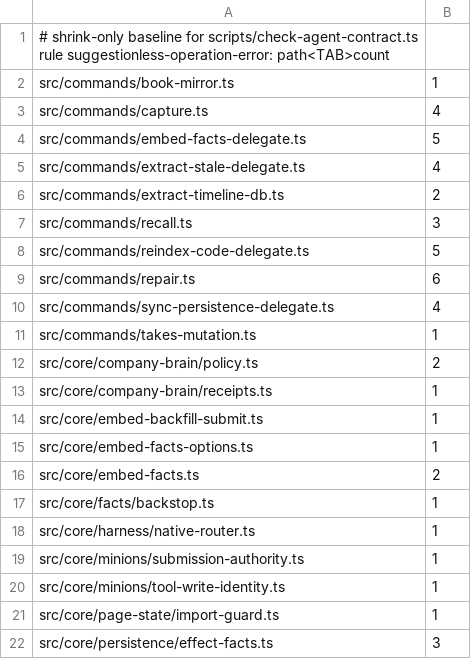
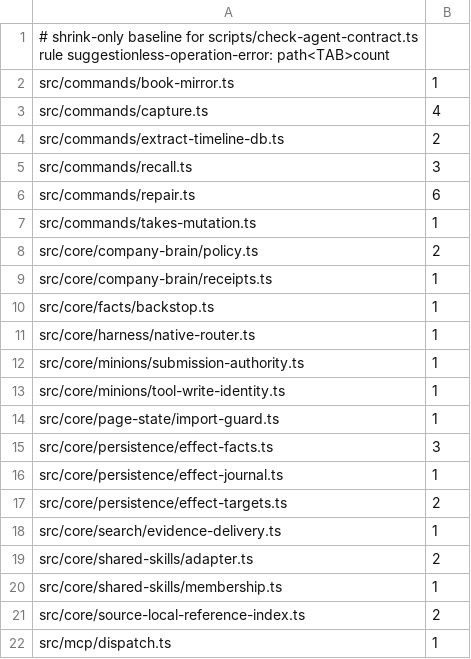
Before and after one commit to BeatusMomentum/gbrain, a TSV file: scripts/agent-contract-baselines/suggestionless-operation-error.tsv, drawn as a sheet; only a part is shown; the shorter side is filled out with more unchanged rows; the diff names each change by its address in the sheet, - before the commit and + after, or states it on an @@ line.

Commit message:
agent contract: owner-delegated CLI refusals and fact backfill name their own next step
embed --stale --facts, extract --stale, reindex-code and sync delegation
refusals name the exact flag usage with the command's help as a read-only
fix, never echo a flag's value, and an owner that stopped before admission
offers the same command again (paid only when it was paid). Fact backfill
grants, option validation and the company-profile backfill refusal carry a
filled fix and the opt-in docs anchor.

```diff
--- a/scripts/agent-contract-baselines/suggestionless-operation-error.tsv
+++ b/scripts/agent-contract-baselines/suggestionless-operation-error.tsv
-row 4: src/commands/embed-facts-delegate.ts | 5
-row 5: src/commands/extract-stale-delegate.ts | 4
-row 8: src/commands/reindex-code-delegate.ts | 5
-row 10: src/commands/sync-persistence-delegate.ts | 4
-row 14: src/core/embed-backfill-submit.ts | 1
-row 15: src/core/embed-facts-options.ts | 1
-row 16: src/core/embed-facts.ts | 2
```
Also changed, not shown: 10 other files.
